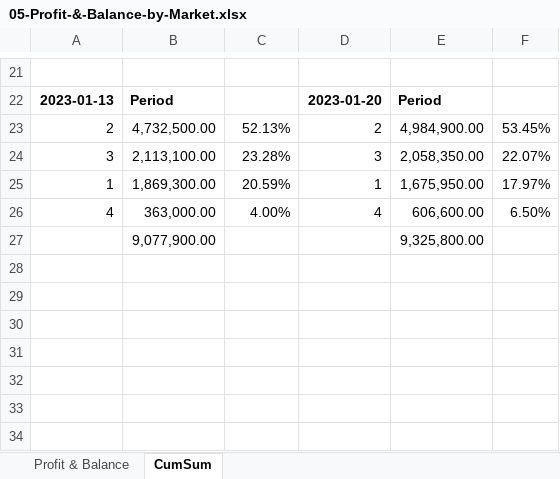
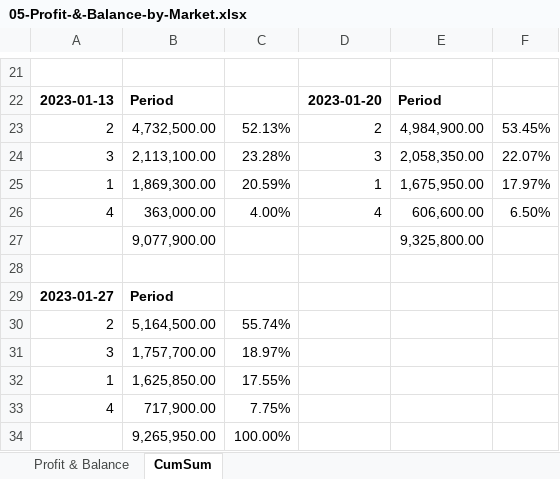
Before and after one commit to santimcs/A7, an Excel workbook: Excel/05-Profit-&-Balance-by-Market.xlsx, sheet CumSum, drawn as a sheet; only a part is shown, gaps mark what is left out; values as stored, in another font and other column widths than the file's, no borders; the diff names each change by its address in the sheet, - before the commit and + after, or states it on an @@ line.

```diff
--- a/Excel/05-Profit-&-Balance-by-Market.xlsx (sheet CumSum)
+++ b/Excel/05-Profit-&-Balance-by-Market.xlsx (sheet CumSum)
+row 28: (empty)
+row 29: 2023-01-27 | Period
+row 30: 2 | 5,164,500.00 | 55.74%
+row 31: 3 | 1,757,700.00 | 18.97%
+row 32: 1 | 1,625,850.00 | 17.55%
+row 33: 4 | 717,900.00 | 7.75%
+row 34:  | 9,265,950.00 | 100.00%
```
Also changed, not shown: sheet Profit & Balance, Excel/01-CashFlow.xlsx, Excel/04-Amt-by-period.xlsx, 52 other files.
